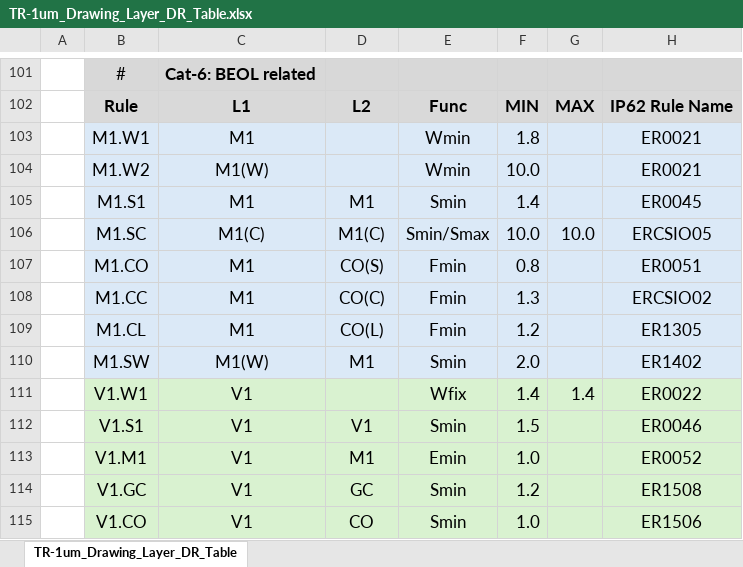
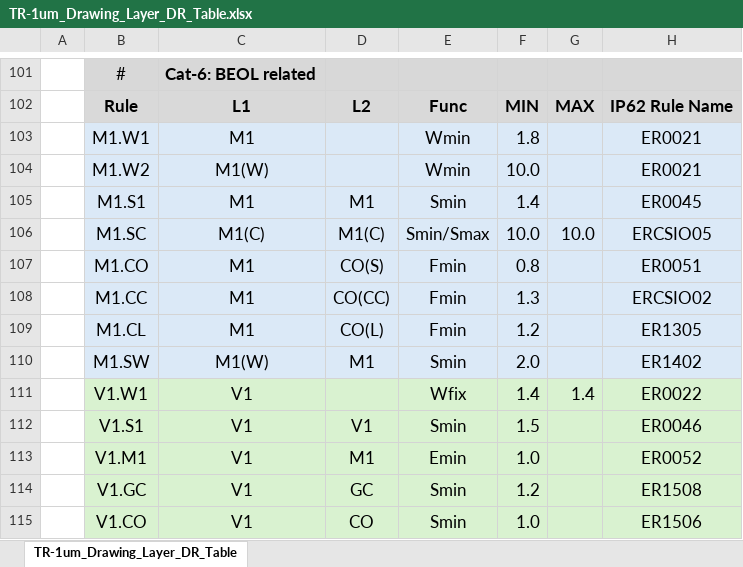
Before and after one commit to d-m-bailey/TR-1um, an Excel workbook: Document/TR-1um_Drawing_Layer_DR_Table.xlsx, sheet TR-1um_Drawing_Layer_DR_Table, drawn as a sheet; only a part is shown, gaps mark what is left out; values as stored, in another font and other column widths than the file's, no borders; charts and pictures not drawn; the diff names each change by its address in the sheet, - before the commit and + after, or states it on an @@ line.

Commit message:
More changes based on @H-Ojiro feedback.
Create new CO(CC) layer as CO & AC, and use this for M1.CC check.
Calculate M1W as -5 +5 and then use default derived to base spacing rule for M1.SW

Signed-off-by: Mitch Bailey <d.mitch.bailey@gmail.com>

```diff
--- a/Document/TR-1um_Drawing_Layer_DR_Table.xlsx (sheet TR-1um_Drawing_Layer_DR_Table)
+++ b/Document/TR-1um_Drawing_Layer_DR_Table.xlsx (sheet TR-1um_Drawing_Layer_DR_Table)
-D108: CO(C)
+D108: CO(CC)
```
Also changed, not shown: 5 other files.
